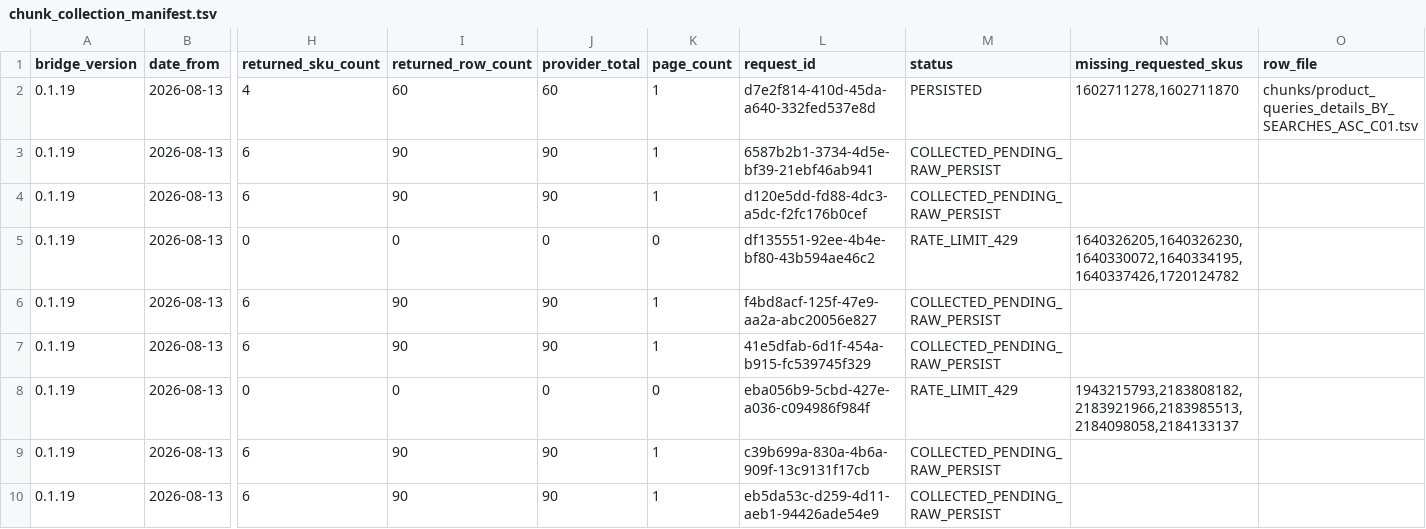
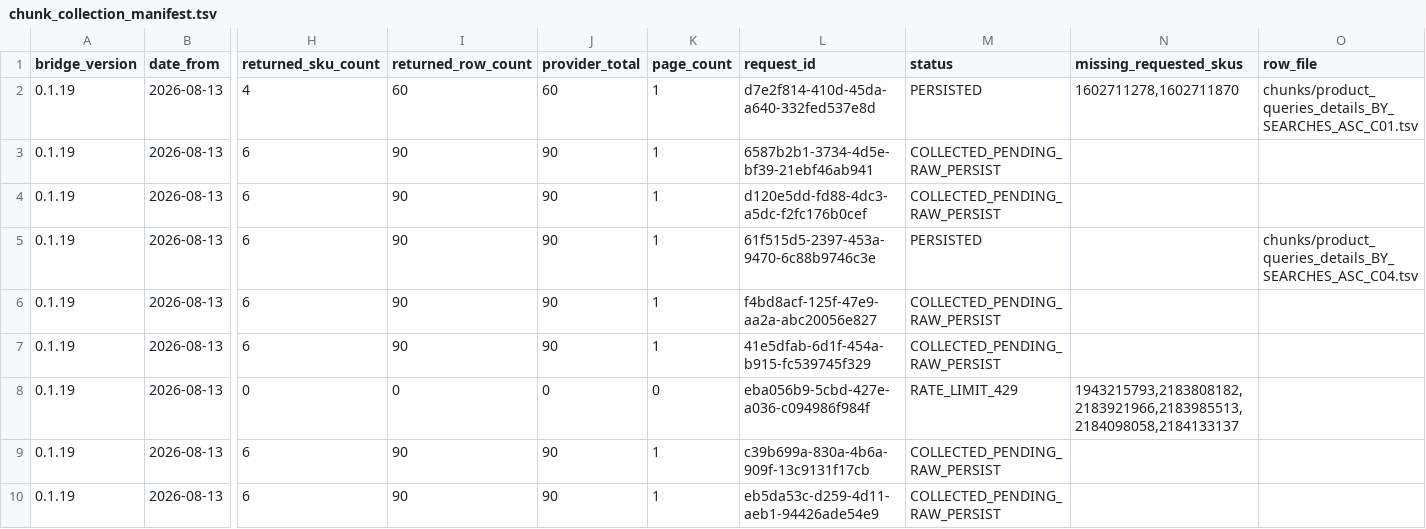
Before and after one commit to MaksimUnimax/blood_sand, a TSV file: продажи/статистика/ozon/raw/2026-08-13_2026-09-10/chunk_collection_manifest.tsv, drawn as a sheet; only a part is shown, gaps mark what is left out; the diff names each change by its address in the sheet, - before the commit and + after, or states it on an @@ line.

Commit message:
Mark Ozon BY_SEARCHES ASC chunk C04 persisted

```diff
--- a/продажи/статистика/ozon/raw/2026-08-13_2026-09-10/chunk_collection_manifest.tsv
+++ b/продажи/статистика/ozon/raw/2026-08-13_2026-09-10/chunk_collection_manifest.tsv
-H5 (returned_sku_count): 0
+H5 (returned_sku_count): 6
-I5 (returned_row_count): 0
+I5 (returned_row_count): 90
-J5 (provider_total): 0
+J5 (provider_total): 90
-K5 (page_count): 0
+K5 (page_count): 1
-L5 (request_id): df135551-92ee-4b4e-bf80-43b594ae46c2
+L5 (request_id): 61f515d5-2397-453a-9470-6c88b9746c3e
-M5 (status): RATE_LIMIT_429
+M5 (status): PERSISTED
-N5 (missing_requested_skus): 1640326205,1640326230,1640330072,1640334195,1640337426,1720124782
+N5 (missing_requested_skus): (empty)
-O5 (row_file): (empty)
+O5 (row_file): chunks/product_queries_details_BY_SEARCHES_ASC_C04.tsv
```
